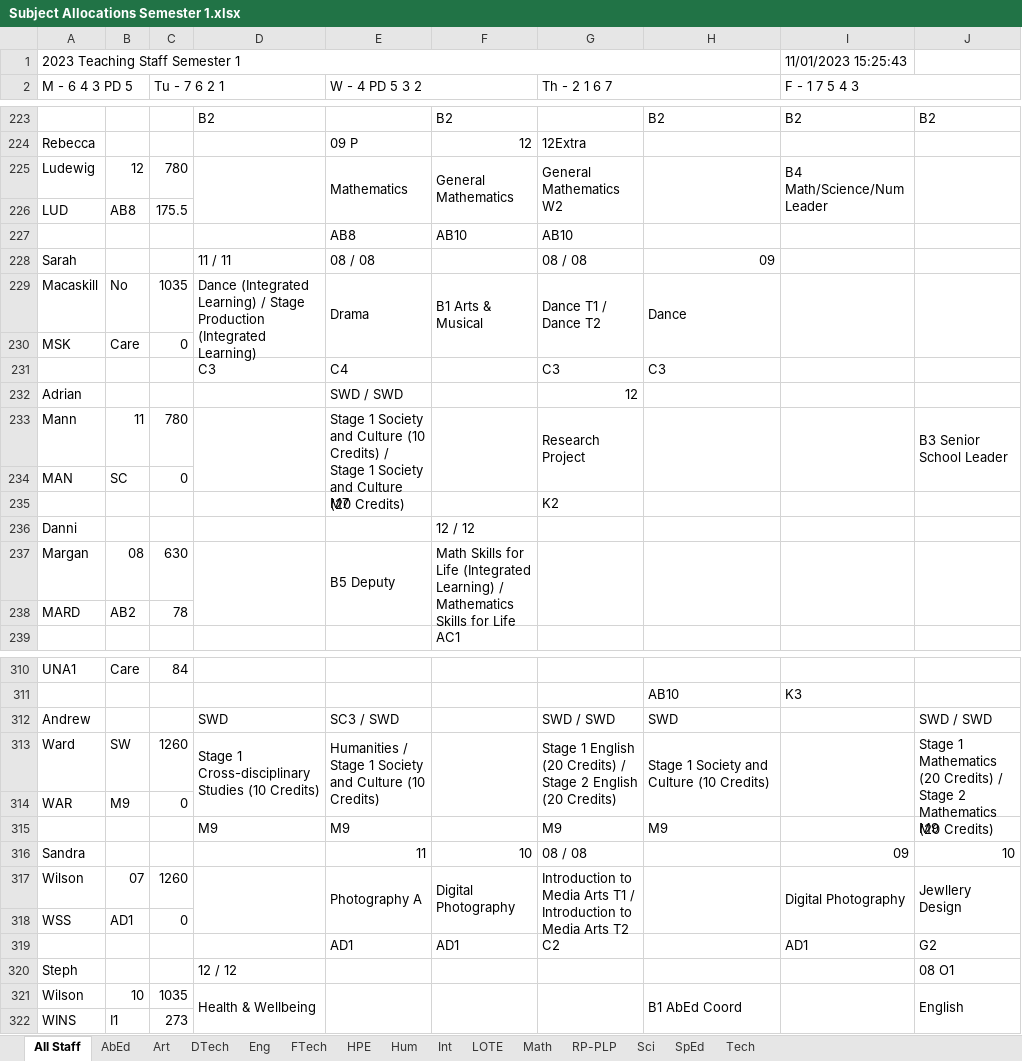
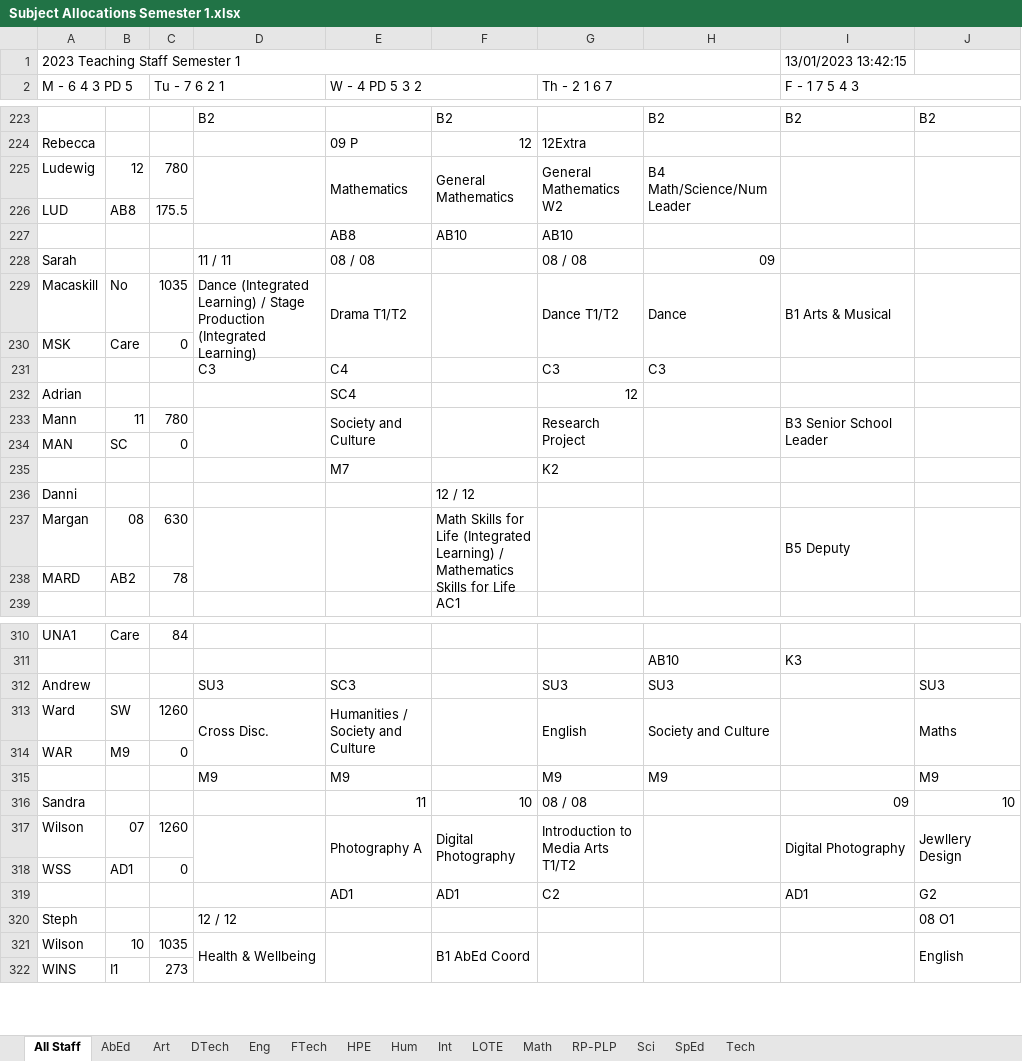
Before and after one commit to MrEldridge22/timetabling, an Excel workbook: Subject Allocations Semester 1.xlsx, sheet All Staff, drawn as a sheet; only a part is shown, gaps mark what is left out; values as stored, in another font and other column widths than the file's, no cell formats; the diff covers the shown part only; the diff names each change by its address in the sheet, - before the commit and + after, or states it on an @@ line.

```diff
--- a/Subject Allocations Semester 1.xlsx (sheet All Staff)
+++ b/Subject Allocations Semester 1.xlsx (sheet All Staff)
-I1 (F - 1 7 5 4 3): 11/01/2023 15:25:43
+I1 (F - 1 7 5 4 3): 13/01/2023 13:42:15
-H225: (empty)
+H225: B4 Math/Science/Num Leader
-I225 (F - 1 7 5 4 3): B4 Math/Science/Num Leader
+I225 (F - 1 7 5 4 3): (empty)
-E229 (W - 4 PD 5 3 2): Drama
+E229 (W - 4 PD 5 3 2): Drama T1/T2
-F229: B1 Arts & Musical
+F229: (empty)
-G229 (Th - 2 1 6 7): Dance T1 / Dance T2
+G229 (Th - 2 1 6 7): Dance T1/T2
-I229 (F - 1 7 5 4 3): (empty)
+I229 (F - 1 7 5 4 3): B1 Arts & Musical
-E232 (W - 4 PD 5 3 2): SWD / SWD
+E232 (W - 4 PD 5 3 2): SC4
-E233 (W - 4 PD 5 3 2): Stage 1 Society and Culture (10 Credits) / Stage 1 Society and Culture (20 Credits)
+E233 (W - 4 PD 5 3 2): Society and Culture
-I233 (F - 1 7 5 4 3): (empty)
+I233 (F - 1 7 5 4 3): B3 Senior School Leader
-J233: B3 Senior School Leader
+J233: (empty)
-E237 (W - 4 PD 5 3 2): B5 Deputy
+E237 (W - 4 PD 5 3 2): (empty)
-I237 (F - 1 7 5 4 3): (empty)
+I237 (F - 1 7 5 4 3): B5 Deputy
-D312: SWD
+D312: SU3
-E312 (W - 4 PD 5 3 2): SC3 / SWD
+E312 (W - 4 PD 5 3 2): SC3
-G312 (Th - 2 1 6 7): SWD / SWD
+G312 (Th - 2 1 6 7): SU3
-H312: SWD
+H312: SU3
-J312: SWD / SWD
+J312: SU3
-D313: Stage 1 Cross-disciplinary Studies (10 Credits)
+D313: Cross Disc.
-E313 (W - 4 PD 5 3 2): Humanities / Stage 1 Society and Culture (10 Credits)
+E313 (W - 4 PD 5 3 2): Humanities / Society and Culture
-G313 (Th - 2 1 6 7): Stage 1 English (20 Credits) / Stage 2 English (20 Credits)
+G313 (Th - 2 1 6 7): English
-H313: Stage 1 Society and Culture (10 Credits)
+H313: Society and Culture
-J313: Stage 1 Mathematics (20 Credits) / Stage 2 Mathematics (20 Credits)
+J313: Maths
-G317 (Th - 2 1 6 7): …Media Arts T1 / Introduction to Media Arts T2
+G317 (Th - 2 1 6 7): …Media Arts T1/T2
-F321: (empty)
+F321: B1 AbEd Coord
-H321: B1 AbEd Coord
+H321: (empty)
```
Also changed, not shown: 85 edited cells elsewhere in this sheet, sheet SpEd, sheet HPE, sheet Eng, sheet Art, sheet Tech, sheet Math, 8 more sheets, cell formats, 5 other files.
